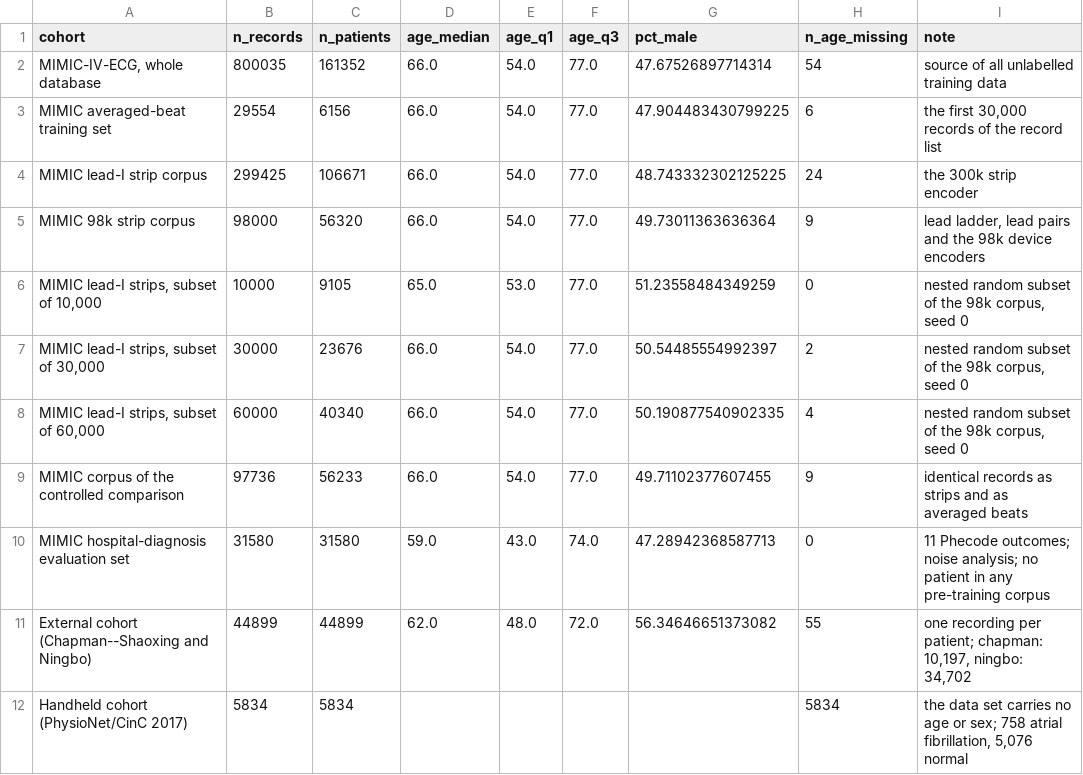
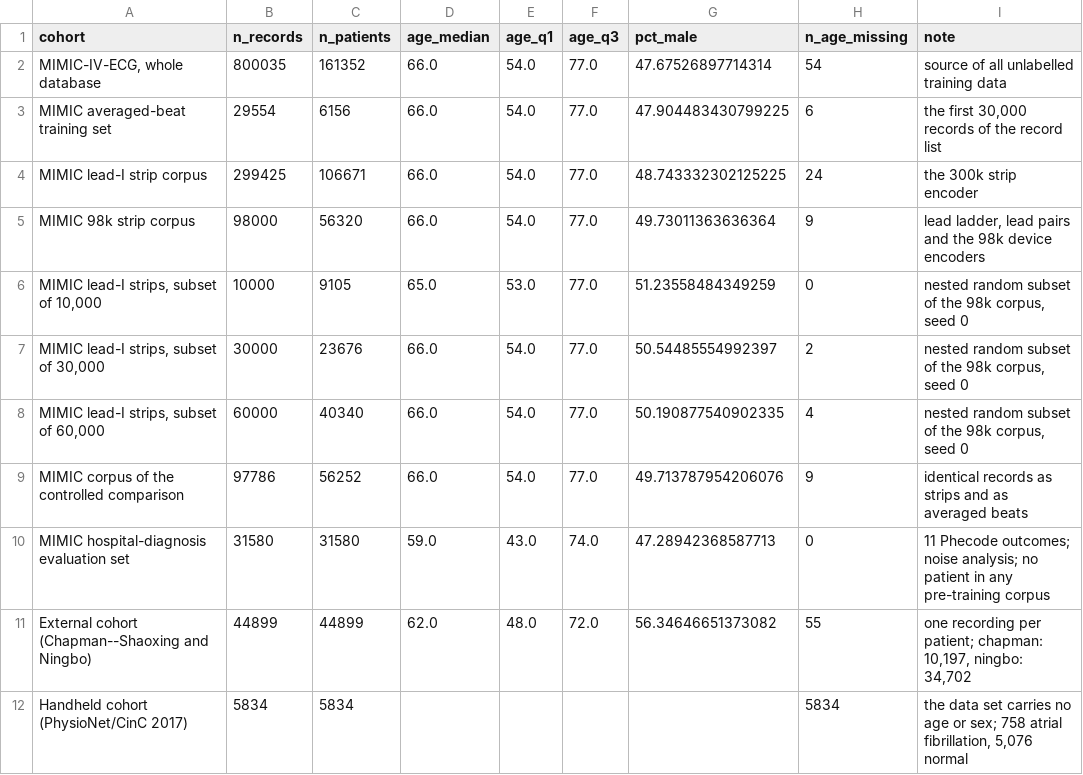
Before and after one commit to WIMUniCologne/ecg-latent-disease, a CSV file: experiments/stats/cohorts.csv, drawn as a sheet.

Commit message:
Figures, README and result tables updated for the revised manuscript
Panel letters only; training counts in Fig. 1; all runs in Fig. 4a; the flow of recordings with exclusions; calibration panels by group of findings. New result files: the training counts of the remaining averaged-beat encoders and the flow of PTB-XL. The cohort tables now describe the corpus of the controlled comparison at 256 Hz; no other result changed.

```diff
--- a/experiments/stats/cohorts.csv
+++ b/experiments/stats/cohorts.csv
@@ -8,3 +8,3 @@ MIMIC 98k strip corpus,98000,56320,66.0,54.0,77.0,49.73011363636364,9,"lead ladd
 "MIMIC lead-I strips, subset of 60,000",60000,40340,66.0,54.0,77.0,50.190877540902335,4,"nested random subset of the 98k corpus, seed 0"
-MIMIC corpus of the controlled comparison,97736,56233,66.0,54.0,77.0,49.71102377607455,9,identical records as strips and as averaged beats
+MIMIC corpus of the controlled comparison,97786,56252,66.0,54.0,77.0,49.713787954206076,9,identical records as strips and as averaged beats
 MIMIC hospital-diagnosis evaluation set,31580,31580,59.0,43.0,74.0,47.28942368587713,0,11 Phecode outcomes; noise analysis; no patient in any pre-training corpus
```
Also changed, not shown: experiments/stats/cohort_flow.csv, 21 other files.
